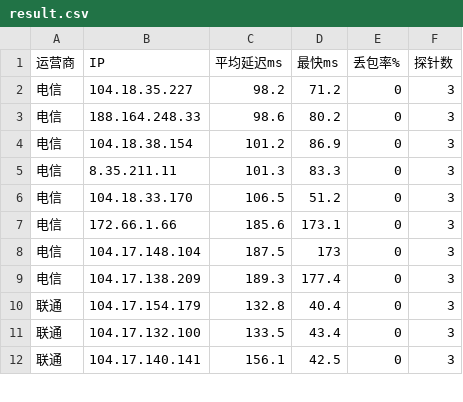
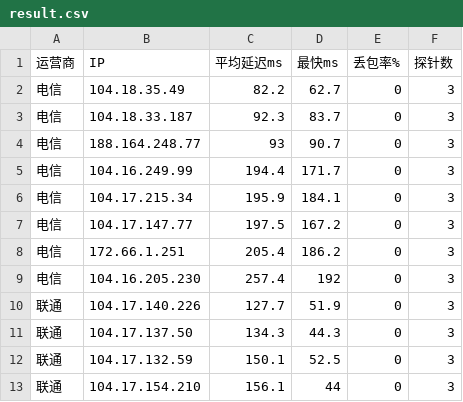
Before and after one commit to K775KK/cfopt, a CSV file: result.csv, drawn as a sheet; only a part is shown; the diff covers the shown part only.

```diff
--- a/result.csv
+++ b/result.csv
@@ -1,12 +1,13 @@
 运营商,IP,平均延迟ms,最快ms,丢包率%,探针数
-电信,104.18.35.227,98.2,71.2,0,3
-电信,188.164.248.33,98.6,80.2,0,3
-电信,104.18.38.154,101.2,86.9,0,3
-电信,8.35.211.11,101.3,83.3,0,3
-电信,104.18.33.170,106.5,51.2,0,3
-电信,172.66.1.66,185.6,173.1,0,3
-电信,104.17.148.104,187.5,173,0,3
-电信,104.17.138.209,189.3,177.4,0,3
-联通,104.17.154.179,132.8,40.4,0,3
-联通,104.17.132.100,133.5,43.4,0,3
-联通,104.17.140.141,156.1,42.5,0,3
+电信,104.18.35.49,82.2,62.7,0,3
+电信,104.18.33.187,92.3,83.7,0,3
+电信,188.164.248.77,93,90.7,0,3
+电信,104.16.249.99,194.4,171.7,0,3
+电信,104.17.215.34,195.9,184.1,0,3
+电信,104.17.147.77,197.5,167.2,0,3
+电信,172.66.1.251,205.4,186.2,0,3
+电信,104.16.205.230,257.4,192,0,3
+联通,104.17.140.226,127.7,51.9,0,3
+联通,104.17.137.50,134.3,44.3,0,3
+联通,104.17.132.59,150.1,52.5,0,3
+联通,104.17.154.210,156.1,44,0,3
```
Also changed, not shown: 3 added rows, 4 removed rows and 26 edited cells elsewhere in this file, 1 other file.
